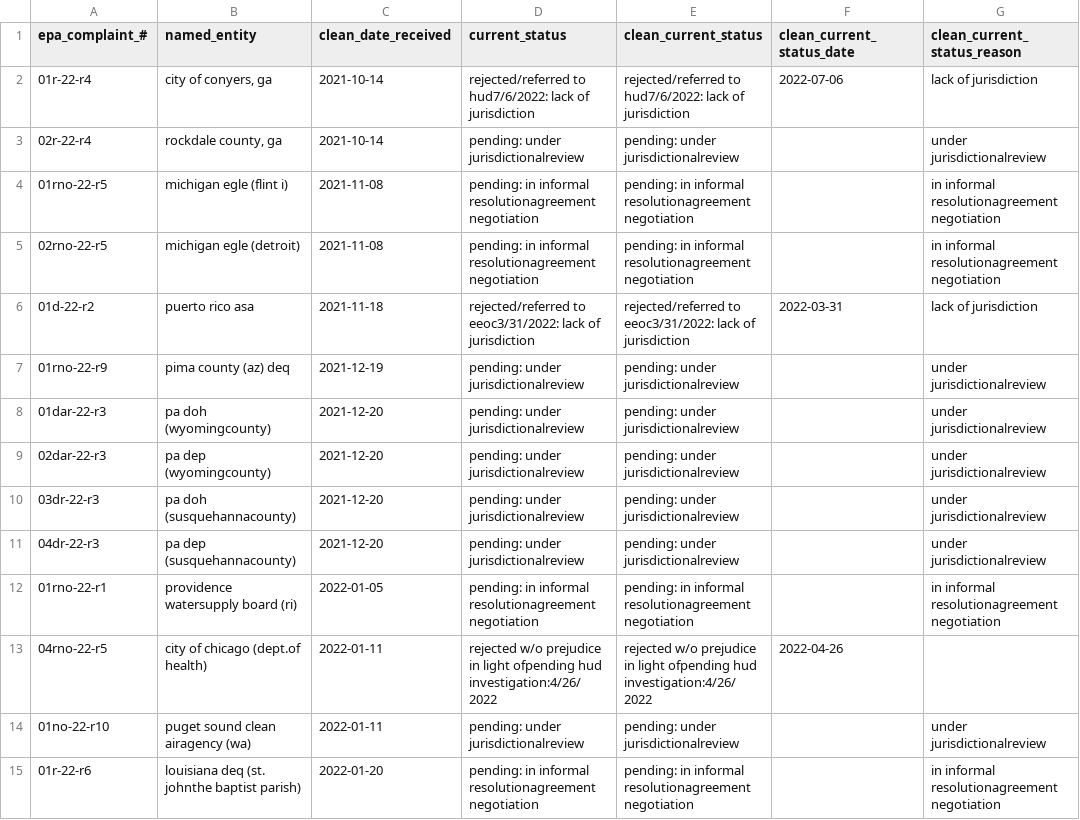
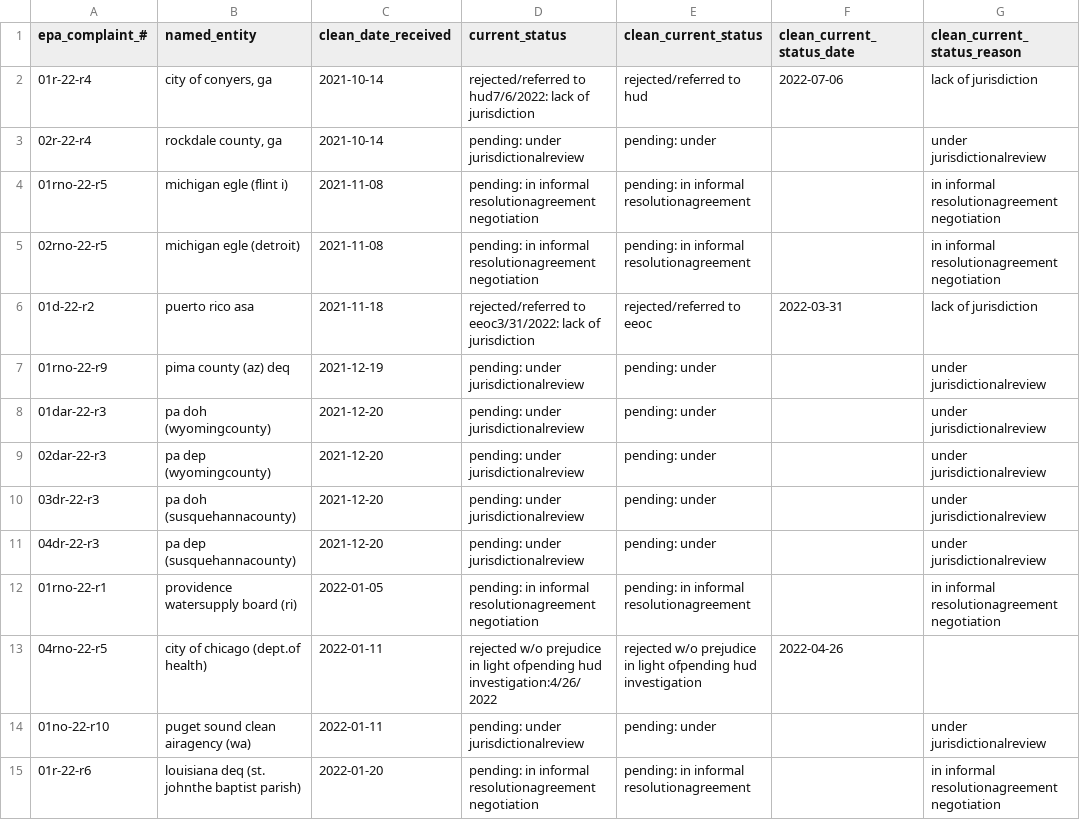
Before and after one commit to AndrewRCalderon/story-title-vi, a CSV file: analysis/output_data/data_complaint_logs_titlevi_2014_2022.csv, drawn as a sheet; only a part is shown; the diff covers the shown part only; the diff names each change by its address in the sheet, - before the commit and + after, or states it on an @@ line.

```diff
--- a/analysis/output_data/data_complaint_logs_titlevi_2014_2022.csv
+++ b/analysis/output_data/data_complaint_logs_titlevi_2014_2022.csv
-E2 (clean_current_status): rejected/referred to hud7/6/2022: lack of jurisdiction
+E2 (clean_current_status): rejected/referred to hud
-E3 (clean_current_status): pending: under jurisdictionalreview
+E3 (clean_current_status): pending: under
-E4:E5 (clean_current_status): …informal resolutionagreement negotiation
+E4:E5 (clean_current_status): …informal resolutionagreement
-E6 (clean_current_status): rejected/referred to eeoc3/31/2022: lack of jurisdiction
+E6 (clean_current_status): rejected/referred to eeoc
-E7:E11 (clean_current_status): pending: under jurisdictionalreview
+E7:E11 (clean_current_status): pending: under
-E12 (clean_current_status): …informal resolutionagreement negotiation
+E12 (clean_current_status): …informal resolutionagreement
-E13 (clean_current_status): …ofpending hud investigation:4/26/2022
+E13 (clean_current_status): …ofpending hud investigation
-E14 (clean_current_status): pending: under jurisdictionalreview
+E14 (clean_current_status): pending: under
-E15 (clean_current_status): …informal resolutionagreement negotiation
+E15 (clean_current_status): …informal resolutionagreement
```
Also changed, not shown: 118 edited cells elsewhere in this file, 1 other file.
